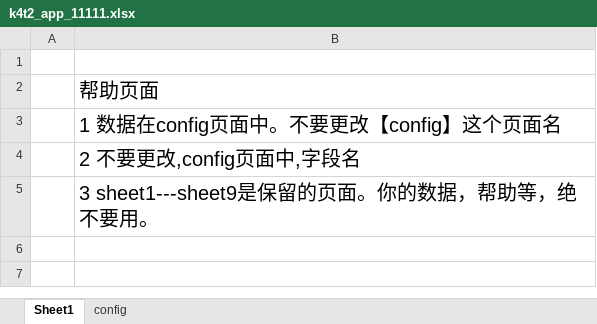
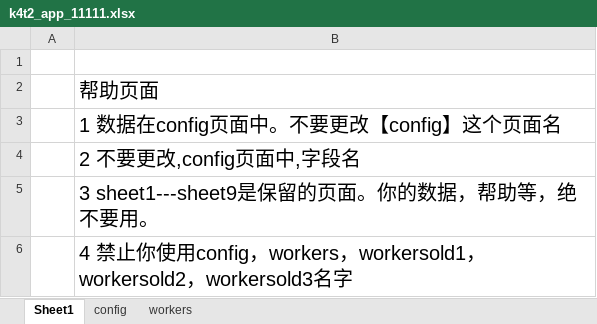
Before and after one commit to kasini3000/k4t2_worker_x64_test, an Excel workbook: k4t2w_11111/apps/abc/k4t2_app_11111.xlsx, sheet Sheet1, drawn as a sheet; values as stored, in another font and other column widths than the file's, no borders; the diff names each change by its address in the sheet, - before the commit and + after, or states it on an @@ line.

```diff
--- a/k4t2w_11111/apps/abc/k4t2_app_11111.xlsx (sheet Sheet1)
+++ b/k4t2w_11111/apps/abc/k4t2_app_11111.xlsx (sheet Sheet1)
+sheet tab: workers
+row 6:  | 4 禁止你使用config，workers，workersold1，workersold2，workersold3名字
```
Also changed, not shown: sheet config, 4 other files.
